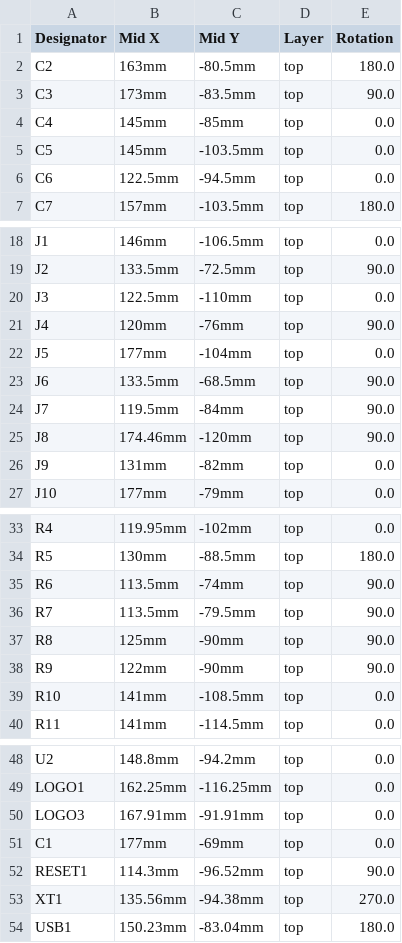
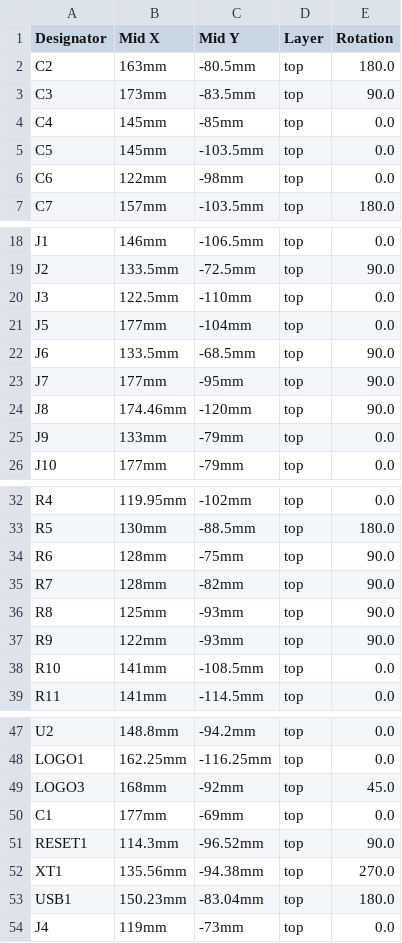
Before and after one commit to gianlucarenzi/stalker, a CSV file: hw/AmigaKeyboardAdapters/StandAlone-Adapter/StandAlone-Adapter_cpl_top.csv, drawn as a sheet; only a part is shown, gaps mark what is left out.

```diff
--- a/hw/AmigaKeyboardAdapters/StandAlone-Adapter/StandAlone-Adapter_cpl_top.csv
+++ b/hw/AmigaKeyboardAdapters/StandAlone-Adapter/StandAlone-Adapter_cpl_top.csv
@@ -5,3 +5,3 @@
 "C5","145mm","-103.5mm","top","0.0"
-"C6","122.5mm","-94.5mm","top","0.0"
+"C6","122mm","-98mm","top","0.0"
 "C7","157mm","-103.5mm","top","180.0"
@@ -20,8 +20,7 @@
 "J3","122.5mm","-110mm","top","0.0"
-"J4","120mm","-76mm","top","90.0"
 "J5","177mm","-104mm","top","0.0"
 "J6","133.5mm","-68.5mm","top","90.0"
-"J7","119.5mm","-84mm","top","90.0"
+"J7","177mm","-95mm","top","90.0"
 "J8","174.46mm","-120mm","top","90.0"
-"J9","131mm","-82mm","top","0.0"
+"J9","133mm","-79mm","top","0.0"
 "J10","177mm","-79mm","top","0.0"
@@ -34,6 +33,6 @@
 "R5","130mm","-88.5mm","top","180.0"
-"R6","113.5mm","-74mm","top","90.0"
-"R7","113.5mm","-79.5mm","top","90.0"
-"R8","125mm","-90mm","top","90.0"
-"R9","122mm","-90mm","top","90.0"
+"R6","128mm","-75mm","top","90.0"
+"R7","128mm","-82mm","top","90.0"
+"R8","125mm","-93mm","top","90.0"
+"R9","122mm","-93mm","top","90.0"
 "R10","141mm","-108.5mm","top","0.0"
@@ -49,3 +48,3 @@
 "LOGO1","162.25mm","-116.25mm","top","0.0"
-"LOGO3","167.91mm","-91.91mm","top","0.0"
+"LOGO3","168mm","-92mm","top","45.0"
 "C1","177mm","-69mm","top","0.0"
@@ -54 +53,2 @@
 "USB1","150.23mm","-83.04mm","top","180.0"
+"J4","119mm","-73mm","top","0.0"
```
Also changed, not shown: hw/AmigaKeyboardAdapters/StandAlone-Adapter/StandAlone-Adapter.csv, 24 other files.
